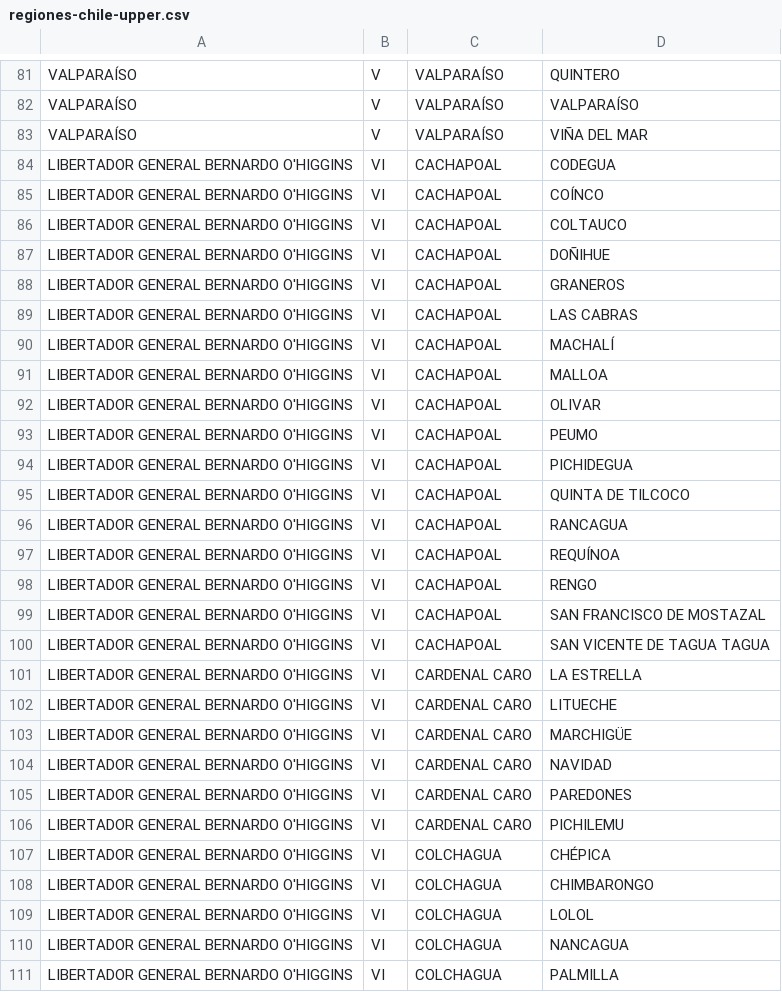
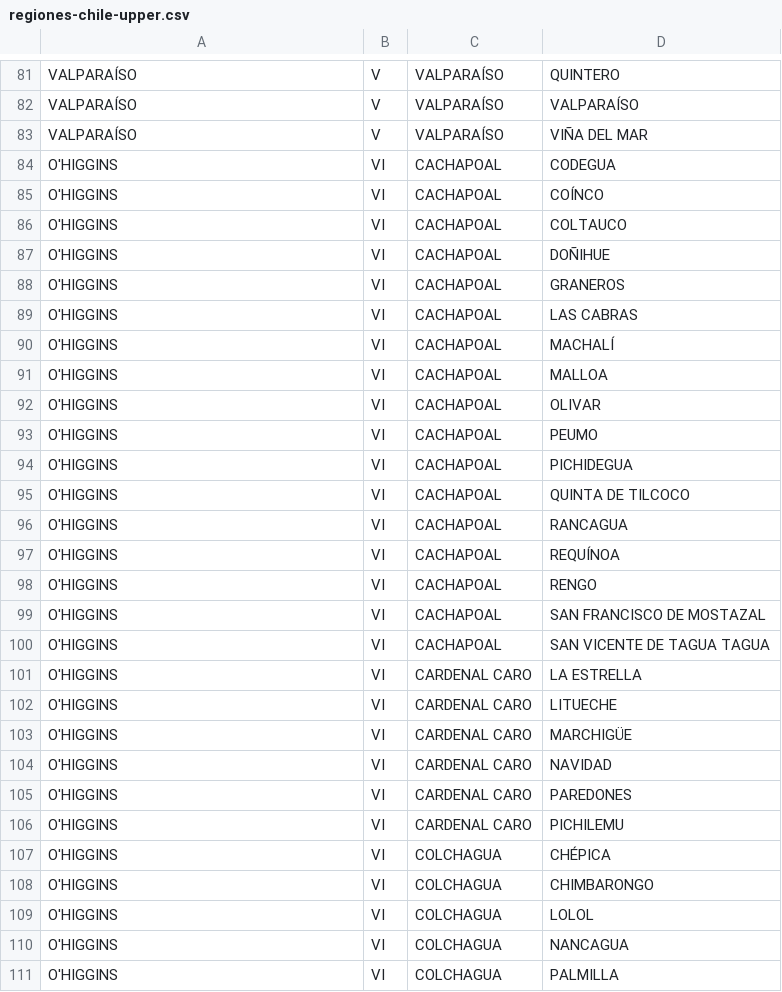
Before and after one commit to v4rgas/opti, a CSV file: data/regiones-chile-upper.csv, drawn as a sheet; only a part is shown, gaps mark what is left out; the diff covers the shown part only.

```diff
--- a/data/regiones-chile-upper.csv
+++ b/data/regiones-chile-upper.csv
@@ -83,29 +83,29 @@ VALPARAÍSO,V,VALPARAÍSO,VALPARAÍSO
 VALPARAÍSO,V,VALPARAÍSO,VIÑA DEL MAR
-LIBERTADOR GENERAL BERNARDO O'HIGGINS,VI,CACHAPOAL,CODEGUA
-LIBERTADOR GENERAL BERNARDO O'HIGGINS,VI,CACHAPOAL,COÍNCO
-LIBERTADOR GENERAL BERNARDO O'HIGGINS,VI,CACHAPOAL,COLTAUCO
-LIBERTADOR GENERAL BERNARDO O'HIGGINS,VI,CACHAPOAL,DOÑIHUE
-LIBERTADOR GENERAL BERNARDO O'HIGGINS,VI,CACHAPOAL,GRANEROS
-LIBERTADOR GENERAL BERNARDO O'HIGGINS,VI,CACHAPOAL,LAS CABRAS
-LIBERTADOR GENERAL BERNARDO O'HIGGINS,VI,CACHAPOAL,MACHALÍ
-LIBERTADOR GENERAL BERNARDO O'HIGGINS,VI,CACHAPOAL,MALLOA
-LIBERTADOR GENERAL BERNARDO O'HIGGINS,VI,CACHAPOAL,OLIVAR
-LIBERTADOR GENERAL BERNARDO O'HIGGINS,VI,CACHAPOAL,PEUMO
-LIBERTADOR GENERAL BERNARDO O'HIGGINS,VI,CACHAPOAL,PICHIDEGUA
-LIBERTADOR GENERAL BERNARDO O'HIGGINS,VI,CACHAPOAL,QUINTA DE TILCOCO
-LIBERTADOR GENERAL BERNARDO O'HIGGINS,VI,CACHAPOAL,RANCAGUA
-LIBERTADOR GENERAL BERNARDO O'HIGGINS,VI,CACHAPOAL,REQUÍNOA
-LIBERTADOR GENERAL BERNARDO O'HIGGINS,VI,CACHAPOAL,RENGO
-LIBERTADOR GENERAL BERNARDO O'HIGGINS,VI,CACHAPOAL,SAN FRANCISCO DE MOSTAZAL
-LIBERTADOR GENERAL BERNARDO O'HIGGINS,VI,CACHAPOAL,SAN VICENTE DE TAGUA TAGUA
-LIBERTADOR GENERAL BERNARDO O'HIGGINS,VI,CARDENAL CARO,LA ESTRELLA
-LIBERTADOR GENERAL BERNARDO O'HIGGINS,VI,CARDENAL CARO,LITUECHE
-LIBERTADOR GENERAL BERNARDO O'HIGGINS,VI,CARDENAL CARO,MARCHIGÜE
-LIBERTADOR GENERAL BERNARDO O'HIGGINS,VI,CARDENAL CARO,NAVIDAD
-LIBERTADOR GENERAL BERNARDO O'HIGGINS,VI,CARDENAL CARO,PAREDONES
-LIBERTADOR GENERAL BERNARDO O'HIGGINS,VI,CARDENAL CARO,PICHILEMU
-LIBERTADOR GENERAL BERNARDO O'HIGGINS,VI,COLCHAGUA,CHÉPICA
-LIBERTADOR GENERAL BERNARDO O'HIGGINS,VI,COLCHAGUA,CHIMBARONGO
-LIBERTADOR GENERAL BERNARDO O'HIGGINS,VI,COLCHAGUA,LOLOL
-LIBERTADOR GENERAL BERNARDO O'HIGGINS,VI,COLCHAGUA,NANCAGUA
-LIBERTADOR GENERAL BERNARDO O'HIGGINS,VI,COLCHAGUA,PALMILLA
+O'HIGGINS,VI,CACHAPOAL,CODEGUA
+O'HIGGINS,VI,CACHAPOAL,COÍNCO
+O'HIGGINS,VI,CACHAPOAL,COLTAUCO
+O'HIGGINS,VI,CACHAPOAL,DOÑIHUE
+O'HIGGINS,VI,CACHAPOAL,GRANEROS
+O'HIGGINS,VI,CACHAPOAL,LAS CABRAS
+O'HIGGINS,VI,CACHAPOAL,MACHALÍ
+O'HIGGINS,VI,CACHAPOAL,MALLOA
+O'HIGGINS,VI,CACHAPOAL,OLIVAR
+O'HIGGINS,VI,CACHAPOAL,PEUMO
+O'HIGGINS,VI,CACHAPOAL,PICHIDEGUA
+O'HIGGINS,VI,CACHAPOAL,QUINTA DE TILCOCO
+O'HIGGINS,VI,CACHAPOAL,RANCAGUA
+O'HIGGINS,VI,CACHAPOAL,REQUÍNOA
+O'HIGGINS,VI,CACHAPOAL,RENGO
+O'HIGGINS,VI,CACHAPOAL,SAN FRANCISCO DE MOSTAZAL
+O'HIGGINS,VI,CACHAPOAL,SAN VICENTE DE TAGUA TAGUA
+O'HIGGINS,VI,CARDENAL CARO,LA ESTRELLA
+O'HIGGINS,VI,CARDENAL CARO,LITUECHE
+O'HIGGINS,VI,CARDENAL CARO,MARCHIGÜE
+O'HIGGINS,VI,CARDENAL CARO,NAVIDAD
+O'HIGGINS,VI,CARDENAL CARO,PAREDONES
+O'HIGGINS,VI,CARDENAL CARO,PICHILEMU
+O'HIGGINS,VI,COLCHAGUA,CHÉPICA
+O'HIGGINS,VI,COLCHAGUA,CHIMBARONGO
+O'HIGGINS,VI,COLCHAGUA,LOLOL
+O'HIGGINS,VI,COLCHAGUA,NANCAGUA
+O'HIGGINS,VI,COLCHAGUA,PALMILLA
```
Also changed, not shown: 78 edited cells elsewhere in this file, 15 other files.
